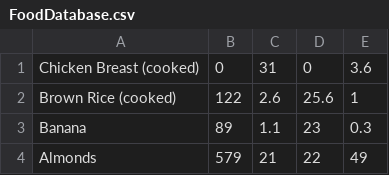
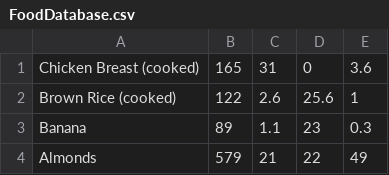
Before and after one commit to bombertp11/Nutrition, a CSV file: src/main/resources/FoodDatabase.csv, drawn as a sheet; only a part is shown; the diff names each change by its address in the sheet, - before the commit and + after, or states it on an @@ line.

Commit message:
Update FoodDatabase.csv

```diff
--- a/src/main/resources/FoodDatabase.csv
+++ b/src/main/resources/FoodDatabase.csv
-B1: 0
+B1: 165
```
